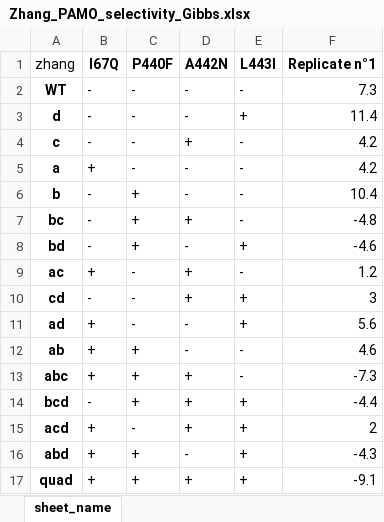
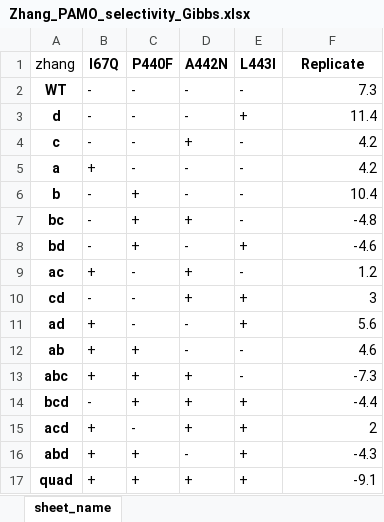
Before and after one commit to matteoferla/Epistasis_Calculator, an Excel workbook: demo/Zhang_PAMO_selectivity_Gibbs.xlsx, sheet sheet_name, drawn as a sheet; values as stored, in another font and other column widths than the file's, no borders; the diff names each change by its address in the sheet, - before the commit and + after, or states it on an @@ line.

Commit message:
:truck: Carlos fixed the data

```diff
--- a/demo/Zhang_PAMO_selectivity_Gibbs.xlsx (sheet sheet_name)
+++ b/demo/Zhang_PAMO_selectivity_Gibbs.xlsx (sheet sheet_name)
-F1: Replicate n°1
+F1: Replicate
```
